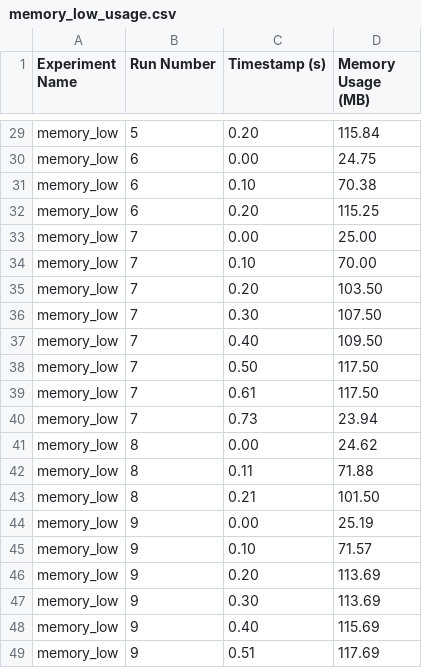
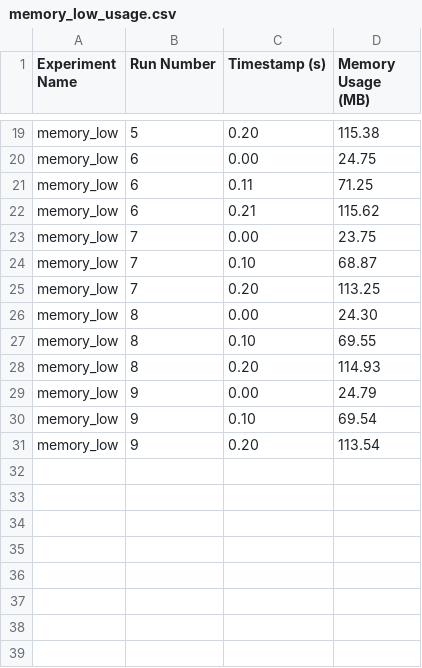
Before and after one commit to RinskeCapgemini/ContainersRTES, a CSV file: logs/memory_logs/m3/experiment/memory_low_usage.csv, drawn as a sheet; only a part is shown, gaps mark what is left out; removed rows and columns are numbered as before the commit, all else as after; the diff covers the shown part only; the diff names each change by its address in the sheet, - before the commit and + after, or states it on an @@ line.

```diff
--- a/logs/memory_logs/m3/experiment/memory_low_usage.csv
+++ b/logs/memory_logs/m3/experiment/memory_low_usage.csv
-D19 (Memory Usage (MB)): 115.84
+D19 (Memory Usage (MB)): 115.38
-C21 (Timestamp (s)): 0.10
+C21 (Timestamp (s)): 0.11
-D21 (Memory Usage (MB)): 70.38
+D21 (Memory Usage (MB)): 71.25
-C22 (Timestamp (s)): 0.20
+C22 (Timestamp (s)): 0.21
-D22 (Memory Usage (MB)): 115.25
+D22 (Memory Usage (MB)): 115.62
-D23 (Memory Usage (MB)): 25.00
+D23 (Memory Usage (MB)): 23.75
-D24 (Memory Usage (MB)): 70.00
+D24 (Memory Usage (MB)): 68.87
-D25 (Memory Usage (MB)): 103.50
+D25 (Memory Usage (MB)): 113.25
-row 36: memory_low | 7 | 0.30 | 107.50
-row 37: memory_low | 7 | 0.40 | 109.50
-row 38: memory_low | 7 | 0.50 | 117.50
-row 39: memory_low | 7 | 0.61 | 117.50
-row 40: memory_low | 7 | 0.73 | 23.94
-D26 (Memory Usage (MB)): 24.62
+D26 (Memory Usage (MB)): 24.30
-C27 (Timestamp (s)): 0.11
+C27 (Timestamp (s)): 0.10
-D27 (Memory Usage (MB)): 71.88
+D27 (Memory Usage (MB)): 69.55
-C28 (Timestamp (s)): 0.21
+C28 (Timestamp (s)): 0.20
-D28 (Memory Usage (MB)): 101.50
+D28 (Memory Usage (MB)): 114.93
-D29 (Memory Usage (MB)): 25.19
+D29 (Memory Usage (MB)): 24.79
-D30 (Memory Usage (MB)): 71.57
+D30 (Memory Usage (MB)): 69.54
-D31 (Memory Usage (MB)): 113.69
+D31 (Memory Usage (MB)): 113.54
-row 47: memory_low | 9 | 0.30 | 113.69
-row 48: memory_low | 9 | 0.40 | 115.69
-row 49: memory_low | 9 | 0.51 | 117.69
```
Also changed, not shown: 10 removed rows and 20 edited cells elsewhere in this file, logs/memory_logs/m3/experiment/memory_low_container_time.csv, logs/memory_logs/m3/experiment/memory_low_time.csv, 12 other files.
